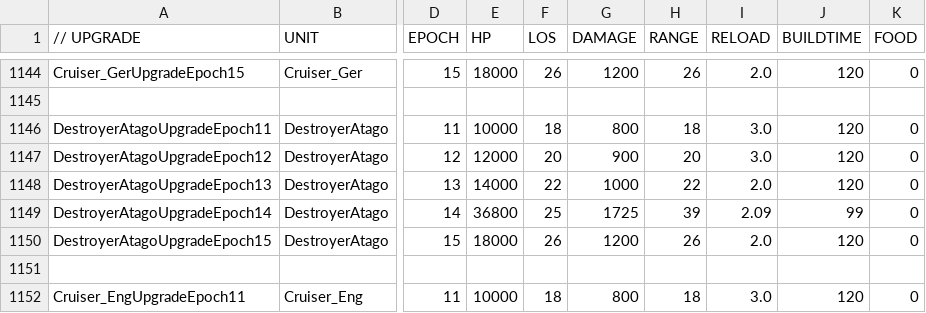
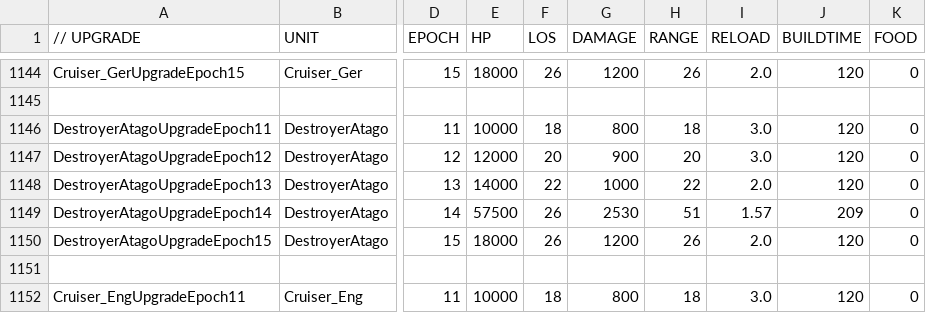
Before and after one commit to luojiang419/ee2, a CSV file: game-metadata/EE2X_db/TechTree/upgrade_unittypes.csv, drawn as a sheet; only a part is shown, gaps mark what is left out; the diff names each change by its address in the sheet, - before the commit and + after, or states it on an @@ line.

```diff
--- a/game-metadata/EE2X_db/TechTree/upgrade_unittypes.csv
+++ b/game-metadata/EE2X_db/TechTree/upgrade_unittypes.csv
-E1149 (HP): 36800
+E1149 (HP): 57500
-F1149 (LOS): 25
+F1149 (LOS): 26
-G1149 (DAMAGE): 1725
+G1149 (DAMAGE): 2530
-H1149 (RANGE): 39
+H1149 (RANGE): 51
-I1149 (RELOAD): 2.09
+I1149 (RELOAD): 1.57
-J1149 (BUILDTIME): 99
+J1149 (BUILDTIME): 209
```
Also changed, not shown: 4 other files.
